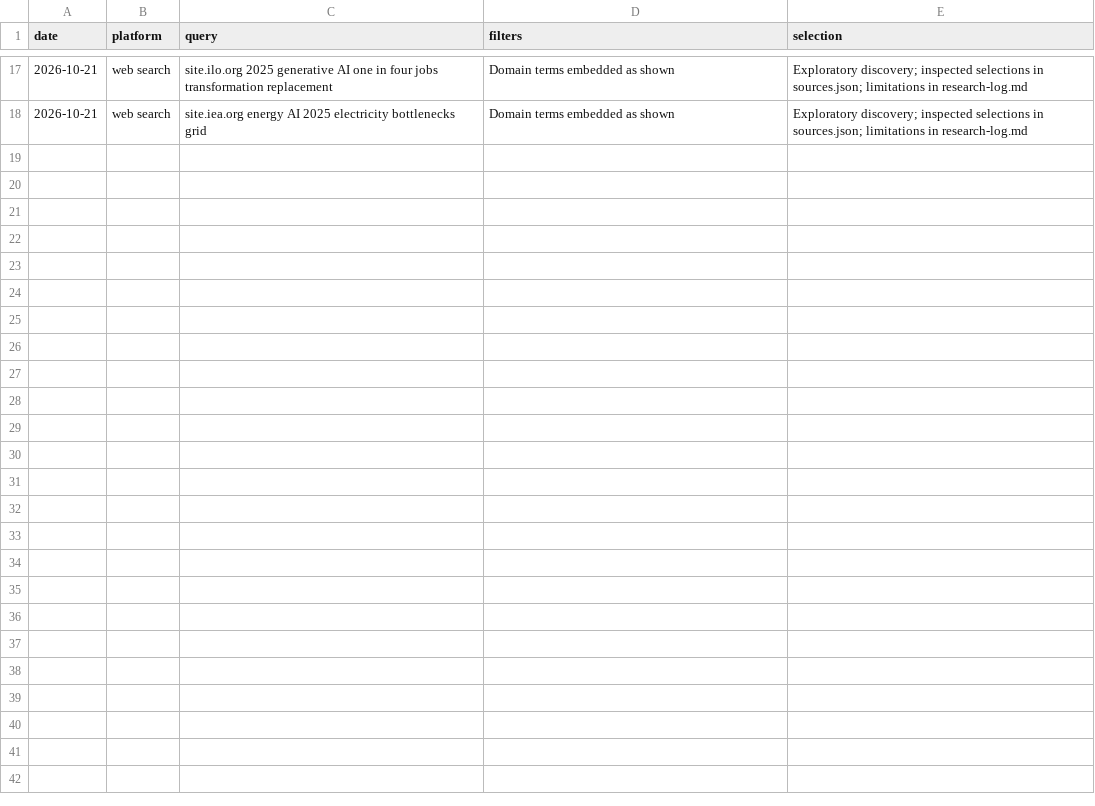
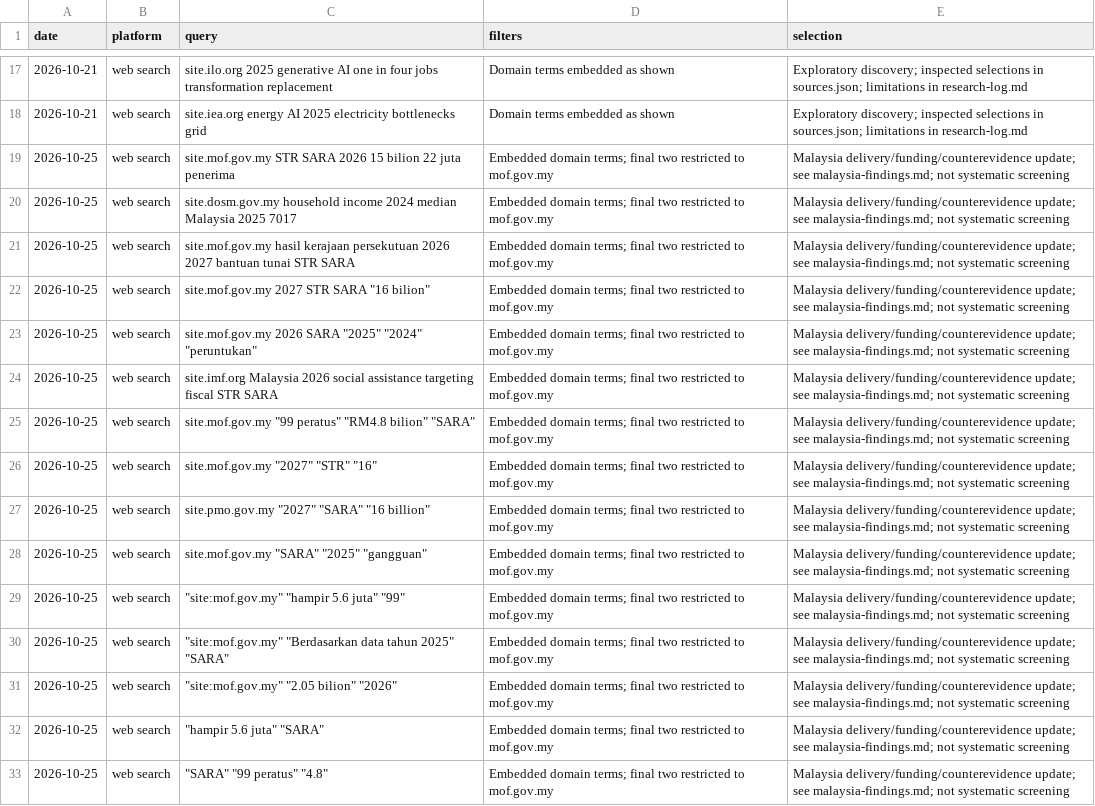
Before and after one commit to meorajrul/meor-blog, a CSV file: research/articles/universal-high-income/search-log.csv, drawn as a sheet; only a part is shown, gaps mark what is left out; the diff names each change by its address in the sheet, - before the commit and + after, or states it on an @@ line.

Commit message:
Ground Malaysia abundance discussion in STR and SARA data

```diff
--- a/research/articles/universal-high-income/search-log.csv
+++ b/research/articles/universal-high-income/search-log.csv
+row 19: 2026-10-25 | web search | site.mof.gov.my STR SARA 2026 15 bilion 22 juta penerima | Embedded domain terms; final two restricted to mof.gov.my | Malaysia delivery/funding/counterevidence update; see malaysia-findings.md; not systematic screening
+row 20: 2026-10-25 | web search | site.dosm.gov.my household income 2024 median Malaysia 2025 7017 | Embedded domain terms; final two restricted to mof.gov.my | Malaysia delivery/funding/counterevidence update; see malaysia-findings.md; not systematic screening
+row 21: 2026-10-25 | web search | site.mof.gov.my hasil kerajaan persekutuan 2026 2027 bantuan tunai STR SARA | Embedded domain terms; final two restricted to mof.gov.my | Malaysia delivery/funding/counterevidence update; see malaysia-findings.md; not systematic screening
+row 22: 2026-10-25 | web search | site.mof.gov.my 2027 STR SARA "16 bilion" | Embedded domain terms; final two restricted to mof.gov.my | Malaysia delivery/funding/counterevidence update; see malaysia-findings.md; not systematic screening
+row 23: 2026-10-25 | web search | site.mof.gov.my 2026 SARA "2025" "2024" "peruntukan" | Embedded domain terms; final two restricted to mof.gov.my | Malaysia delivery/funding/counterevidence update; see malaysia-findings.md; not systematic screening
+row 24: 2026-10-25 | web search | site.imf.org Malaysia 2026 social assistance targeting fiscal STR SARA | Embedded domain terms; final two restricted to mof.gov.my | Malaysia delivery/funding/counterevidence update; see malaysia-findings.md; not systematic screening
+row 25: 2026-10-25 | web search | site.mof.gov.my "99 peratus" "RM4.8 bilion" "SARA" | Embedded domain terms; final two restricted to mof.gov.my | Malaysia delivery/funding/counterevidence update; see malaysia-findings.md; not systematic screening
+row 26: 2026-10-25 | web search | site.mof.gov.my "2027" "STR" "16" | Embedded domain terms; final two restricted to mof.gov.my | Malaysia delivery/funding/counterevidence update; see malaysia-findings.md; not systematic screening
+row 27: 2026-10-25 | web search | site.pmo.gov.my "2027" "SARA" "16 billion" | Embedded domain terms; final two restricted to mof.gov.my | Malaysia delivery/funding/counterevidence update; see malaysia-findings.md; not systematic screening
+row 28: 2026-10-25 | web search | site.mof.gov.my "SARA" "2025" "gangguan" | Embedded domain terms; final two restricted to mof.gov.my | Malaysia delivery/funding/counterevidence update; see malaysia-findings.md; not systematic screening
+row 29: 2026-10-25 | web search | "site:mof.gov.my" "hampir 5.6 juta" "99" | Embedded domain terms; final two restricted to mof.gov.my | Malaysia delivery/funding/counterevidence update; see malaysia-findings.md; not systematic screening
+row 30: 2026-10-25 | web search | "site:mof.gov.my" "Berdasarkan data tahun 2025" "SARA" | Embedded domain terms; final two restricted to mof.gov.my | Malaysia delivery/funding/counterevidence update; see malaysia-findings.md; not systematic screening
+row 31: 2026-10-25 | web search | "site:mof.gov.my" "2.05 bilion" "2026" | Embedded domain terms; final two restricted to mof.gov.my | Malaysia delivery/funding/counterevidence update; see malaysia-findings.md; not systematic screening
+row 32: 2026-10-25 | web search | "hampir 5.6 juta" "SARA" | Embedded domain terms; final two restricted to mof.gov.my | Malaysia delivery/funding/counterevidence update; see malaysia-findings.md; not systematic screening
+row 33: 2026-10-25 | web search | "SARA" "99 peratus" "4.8" | Embedded domain terms; final two restricted to mof.gov.my | Malaysia delivery/funding/counterevidence update; see malaysia-findings.md; not systematic screening
```
Also changed, not shown: 38 other files.
